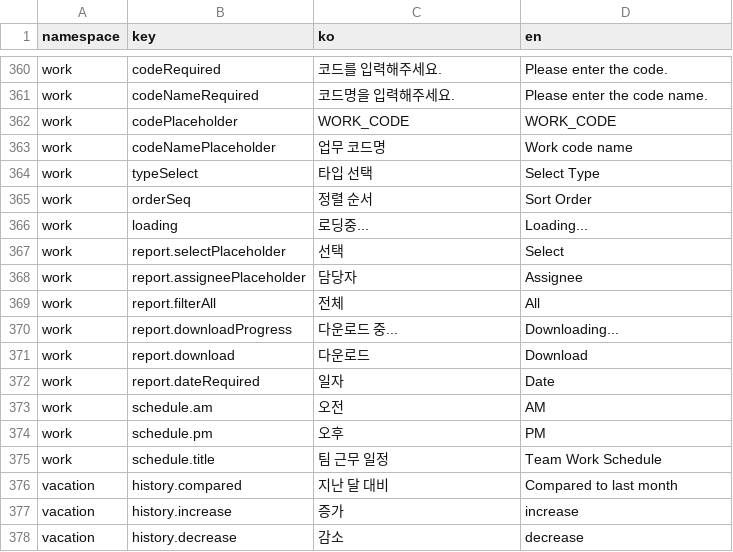
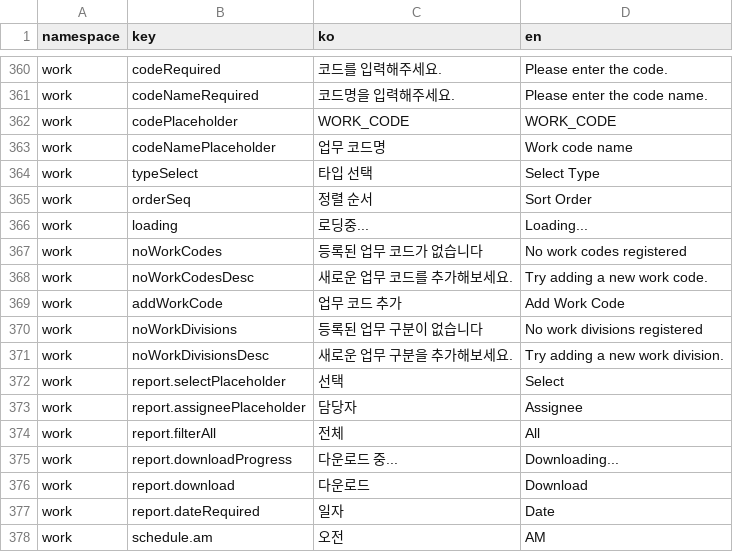
Before and after one commit to lshdainty/porest-hr-front, a CSV file: i18n/translations.csv, drawn as a sheet; only a part is shown, gaps mark what is left out; the shorter side is filled out with more unchanged rows; the diff names each change by its address in the sheet, - before the commit and + after, or states it on an @@ line.

```diff
--- a/i18n/translations.csv
+++ b/i18n/translations.csv
+row 367: work | noWorkCodes | 등록된 업무 코드가 없습니다 | No work codes registered
+row 368: work | noWorkCodesDesc | 새로운 업무 코드를 추가해보세요. | Try adding a new work code.
+row 369: work | addWorkCode | 업무 코드 추가 | Add Work Code
+row 370: work | noWorkDivisions | 등록된 업무 구분이 없습니다 | No work divisions registered
+row 371: work | noWorkDivisionsDesc | 새로운 업무 구분을 추가해보세요. | Try adding a new work division.
```
Also changed, not shown: 28 other files.
